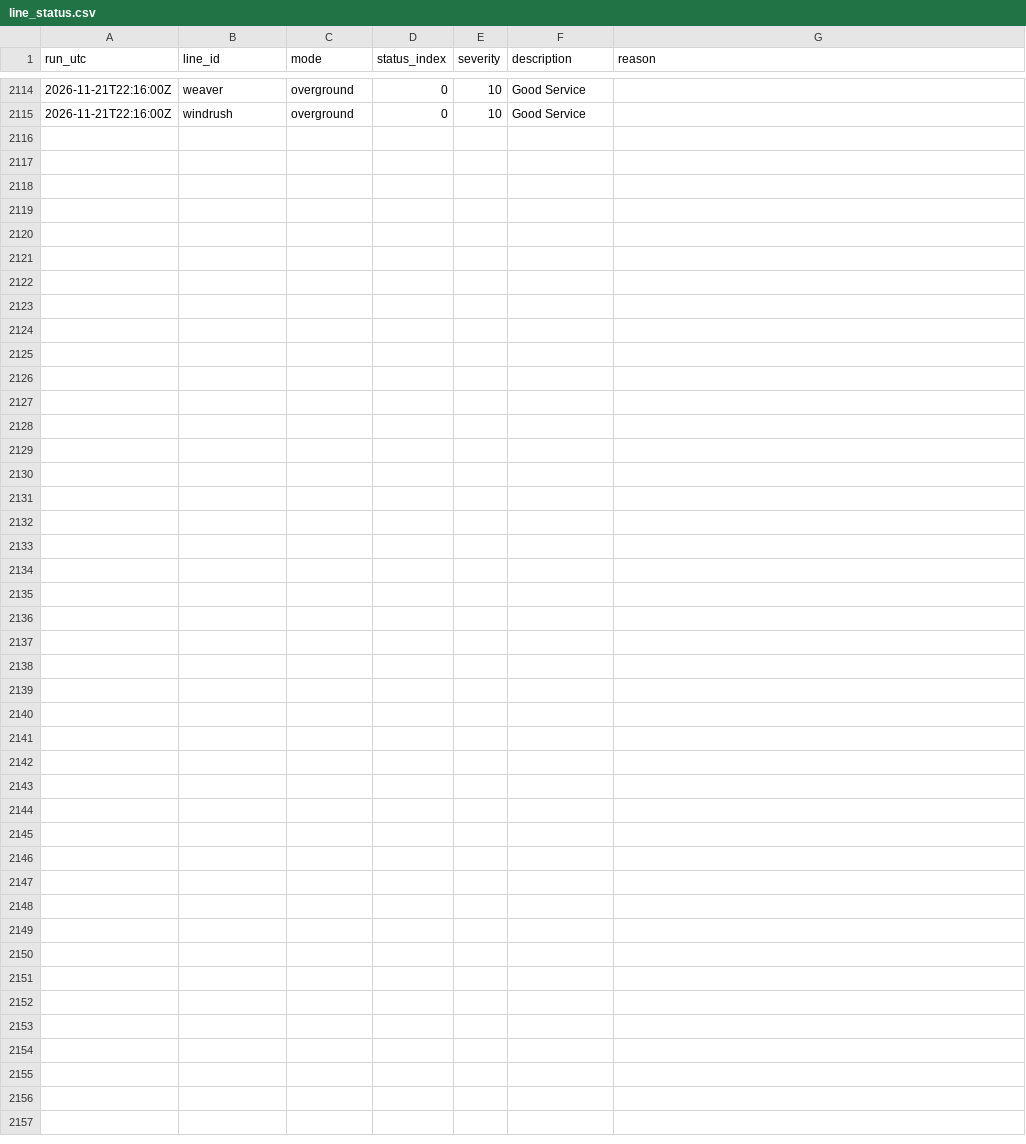
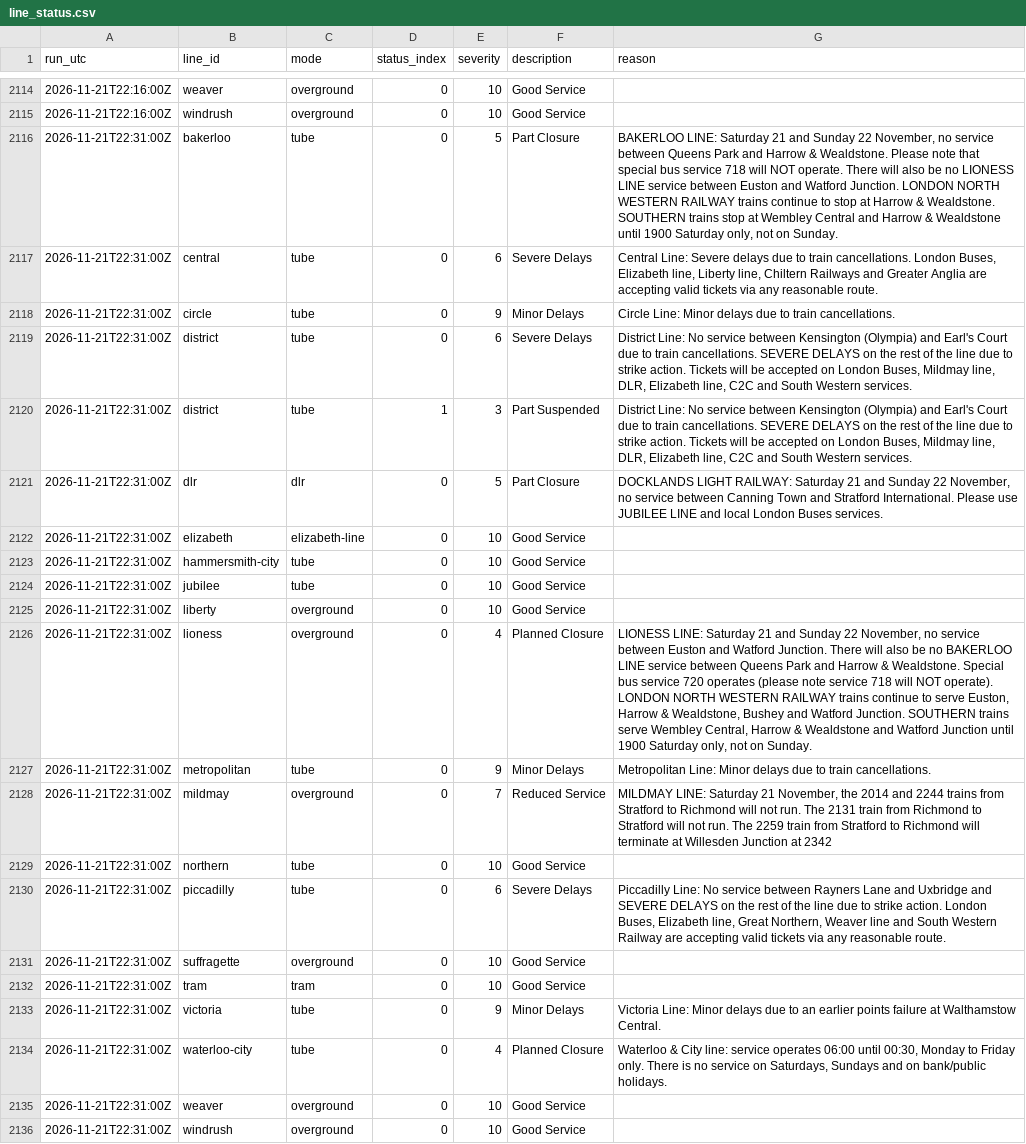
Before and after one commit to IbrahimJahwari/IbrahimJahwari.github.io, a CSV file: raw/2026-11-21/line_status.csv, drawn as a sheet; only a part is shown, gaps mark what is left out.

```diff
--- a/raw/2026-11-21/line_status.csv
+++ b/raw/2026-11-21/line_status.csv
@@ -2115 +2115,22 @@ run_utc,line_id,mode,status_index,severity,description,reason
 2026-11-21T22:16:00Z,windrush,overground,0,10,Good Service,
+2026-11-21T22:31:00Z,bakerloo,tube,0,5,Part Closure,"BAKERLOO LINE: Saturday 21 and Sunday 22 November, no service between Queens Park and Harrow & Wealdstone. Please note that special bus service 718 will NOT operate. There will also be no LIONESS LINE service between Euston and Watford Junction. LONDON NORTH WESTERN RAILWAY trains continue to stop at Harrow & Wealdstone. SOUTHERN trains stop at Wembley Central and Harrow & Wealdstone until 1900 Saturday only, not on Sunday."
+2026-11-21T22:31:00Z,central,tube,0,6,Severe Delays,"Central Line: Severe delays due to train cancellations. London Buses, Elizabeth line, Liberty line, Chiltern Railways and Greater Anglia are accepting valid tickets via any reasonable route."
+2026-11-21T22:31:00Z,circle,tube,0,9,Minor Delays,Circle Line: Minor delays due to train cancellations.
+2026-11-21T22:31:00Z,district,tube,0,6,Severe Delays,"District Line: No service between Kensington (Olympia) and Earl's Court due to train cancellations. SEVERE DELAYS on the rest of the line due to strike action. Tickets will be accepted on London Buses, Mildmay line, DLR, Elizabeth line, C2C and South Western services."
+2026-11-21T22:31:00Z,district,tube,1,3,Part Suspended,"District Line: No service between Kensington (Olympia) and Earl's Court due to train cancellations. SEVERE DELAYS on the rest of the line due to strike action. Tickets will be accepted on London Buses, Mildmay line, DLR, Elizabeth line, C2C and South Western services."
+2026-11-21T22:31:00Z,dlr,dlr,0,5,Part Closure,"DOCKLANDS LIGHT RAILWAY: Saturday 21 and Sunday 22 November, no service between Canning Town and Stratford International. Please use JUBILEE LINE and local London Buses services."
+2026-11-21T22:31:00Z,elizabeth,elizabeth-line,0,10,Good Service,
+2026-11-21T22:31:00Z,hammersmith-city,tube,0,10,Good Service,
+2026-11-21T22:31:00Z,jubilee,tube,0,10,Good Service,
+2026-11-21T22:31:00Z,liberty,overground,0,10,Good Service,
+2026-11-21T22:31:00Z,lioness,overground,0,4,Planned Closure,"LIONESS LINE: Saturday 21 and Sunday 22 November, no service between Euston and Watford Junction. There will also be no BAKERLOO LINE service between Queens Park and Harrow & Wealdstone. Special bus service 720 operates (please note service 718 will NOT operate). LONDON NORTH WESTERN RAILWAY trains continue to serve Euston, Harrow & Wealdstone, Bushey and Watford Junction. SOUTHERN trains serve Wembley Central, Harrow & Wealdstone and Watford Junction until 1900 Saturday only, not on Sunday."
+2026-11-21T22:31:00Z,metropolitan,tube,0,9,Minor Delays,Metropolitan Line: Minor delays due to train cancellations.
+2026-11-21T22:31:00Z,mildmay,overground,0,7,Reduced Service,"MILDMAY LINE: Saturday 21 November, the 2014 and 2244 trains from Stratford to Richmond will not run. The 2131 train from Richmond to Stratford will not run. The 2259 train from Stratford to Richmond will terminate at Willesden Junction at 2342"
+2026-11-21T22:31:00Z,northern,tube,0,10,Good Service,
+2026-11-21T22:31:00Z,piccadilly,tube,0,6,Severe Delays,"Piccadilly Line: No service between Rayners Lane and Uxbridge and SEVERE DELAYS on the rest of the line due to strike action. London Buses, Elizabeth line, Great Northern, Weaver line and South Western Railway are accepting valid tickets via any reasonable route."
+2026-11-21T22:31:00Z,suffragette,overground,0,10,Good Service,
+2026-11-21T22:31:00Z,tram,tram,0,10,Good Service,
+2026-11-21T22:31:00Z,victoria,tube,0,9,Minor Delays,Victoria Line: Minor delays due to an earlier points failure at Walthamstow Central.
+2026-11-21T22:31:00Z,waterloo-city,tube,0,4,Planned Closure,"Waterloo & City line: service operates 06:00 until 00:30, Monday to Friday only. There is no service on Saturdays, Sundays and on bank/public holidays."
+2026-11-21T22:31:00Z,weaver,overground,0,10,Good Service,
+2026-11-21T22:31:00Z,windrush,overground,0,10,Good Service,
```
Also changed, not shown: raw/2026-11-21/collection_log.csv, raw/2026-11-21/line_supply.csv, 7 other files.
